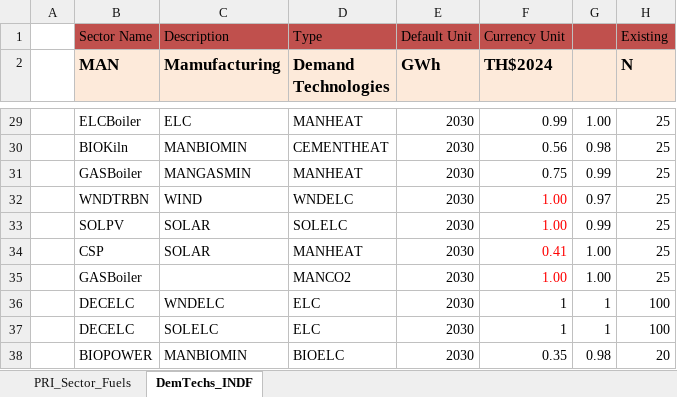
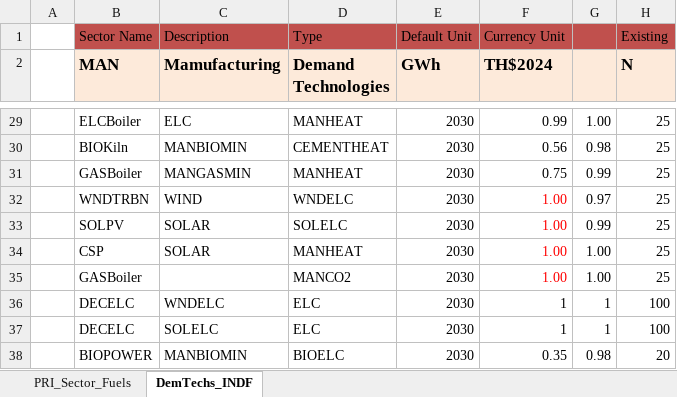
Before and after one commit to Tamenew/MANU2025, an Excel workbook: SubRES_TMPL/SubRES_NewTechs.xlsx, sheet DemTechs_INDF, drawn as a sheet; only a part is shown, gaps mark what is left out; values as stored, in another font and other column widths than the file's, no borders; charts and pictures not drawn; the diff names each change by its address in the sheet, - before the commit and + after, or states it on an @@ line.

Commit message:
Update SubRES_NewTechs.xlsx

```diff
--- a/SubRES_TMPL/SubRES_NewTechs.xlsx (sheet DemTechs_INDF)
+++ b/SubRES_TMPL/SubRES_NewTechs.xlsx (sheet DemTechs_INDF)
-F34 (TH$2024): 0.41
+F34 (TH$2024): 1.00
```
